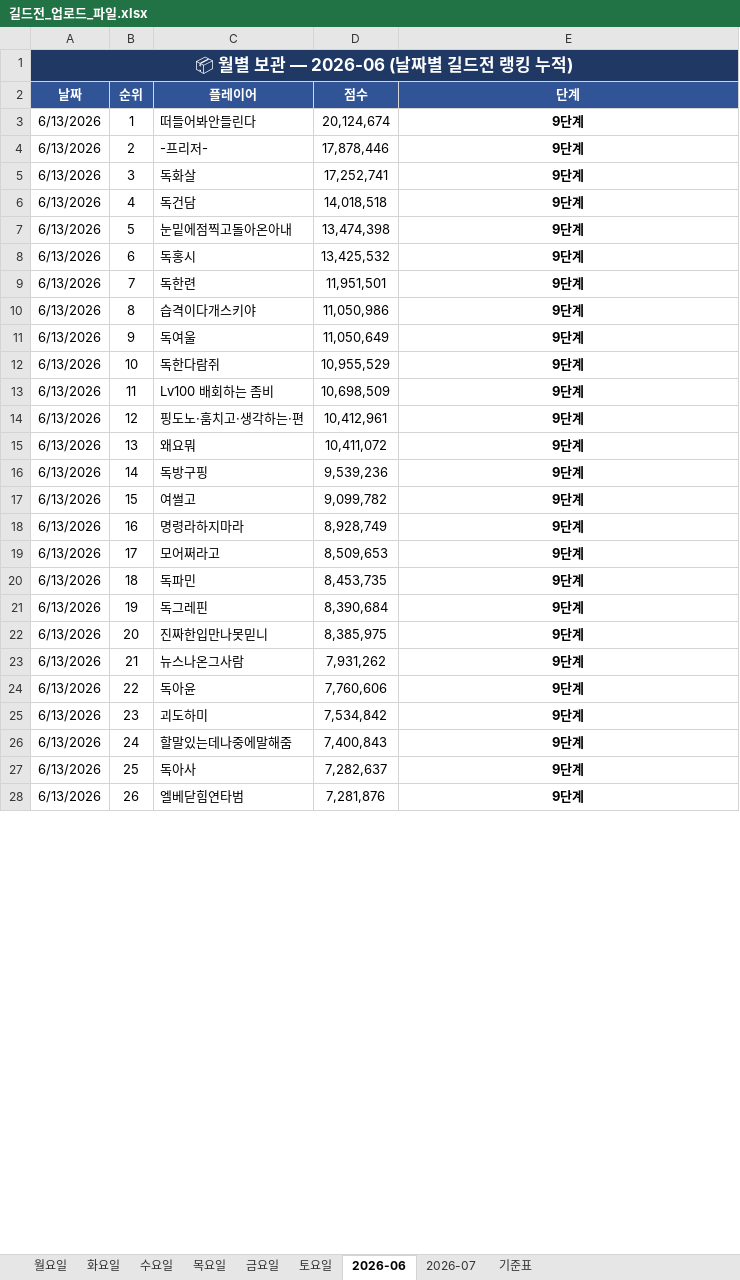
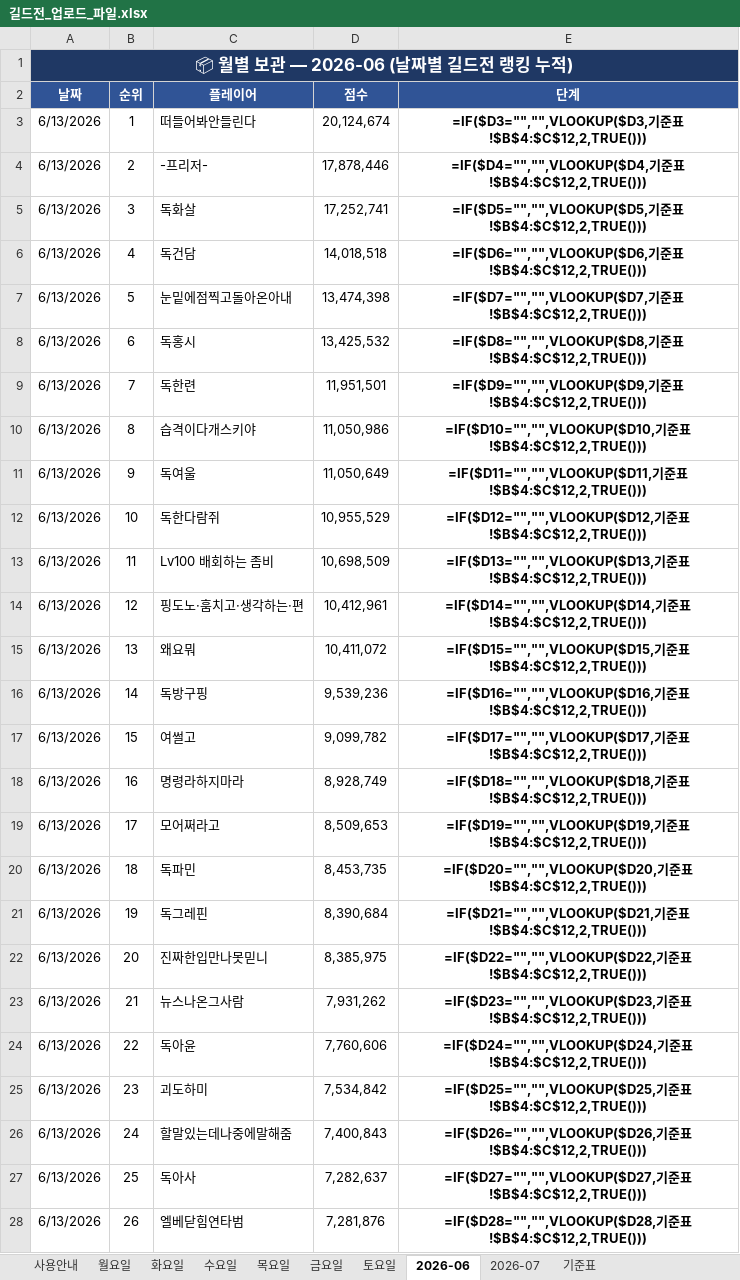
Before and after one commit to 88view/guild-war, an Excel workbook: 길드전_업로드_파일.xlsx, sheet 2026-06, drawn as a sheet; only a part is shown; values as stored, in another font and other column widths than the file's, no borders; formulas without a stored value are shown as written; the diff covers the shown part only; the diff names each change by its address in the sheet, - before the commit and + after, or states it on an @@ line.

```diff
--- a/길드전_업로드_파일.xlsx (sheet 2026-06)
+++ b/길드전_업로드_파일.xlsx (sheet 2026-06)
+sheet tab: 사용안내
-B1:E1 fill: #1F3864
+B1:E1 fill: none
-E3 (단계): 9단계
+E3 (단계): =IF($D3="","",VLOOKUP($D3,기준표!$B$4:$C$12,2,TRUE()))
-E4 (단계): 9단계
+E4 (단계): =IF($D4="","",VLOOKUP($D4,기준표!$B$4:$C$12,2,TRUE()))
-E5 (단계): 9단계
+E5 (단계): =IF($D5="","",VLOOKUP($D5,기준표!$B$4:$C$12,2,TRUE()))
-E6 (단계): 9단계
+E6 (단계): =IF($D6="","",VLOOKUP($D6,기준표!$B$4:$C$12,2,TRUE()))
-E7 (단계): 9단계
+E7 (단계): =IF($D7="","",VLOOKUP($D7,기준표!$B$4:$C$12,2,TRUE()))
-E8 (단계): 9단계
+E8 (단계): =IF($D8="","",VLOOKUP($D8,기준표!$B$4:$C$12,2,TRUE()))
-E9 (단계): 9단계
+E9 (단계): =IF($D9="","",VLOOKUP($D9,기준표!$B$4:$C$12,2,TRUE()))
-E10 (단계): 9단계
+E10 (단계): =IF($D10="","",VLOOKUP($D10,기준표!$B$4:$C$12,2,TRUE()))
-E11 (단계): 9단계
+E11 (단계): =IF($D11="","",VLOOKUP($D11,기준표!$B$4:$C$12,2,TRUE()))
-E12 (단계): 9단계
+E12 (단계): =IF($D12="","",VLOOKUP($D12,기준표!$B$4:$C$12,2,TRUE()))
-E13 (단계): 9단계
+E13 (단계): =IF($D13="","",VLOOKUP($D13,기준표!$B$4:$C$12,2,TRUE()))
-E14 (단계): 9단계
+E14 (단계): =IF($D14="","",VLOOKUP($D14,기준표!$B$4:$C$12,2,TRUE()))
-E15 (단계): 9단계
+E15 (단계): =IF($D15="","",VLOOKUP($D15,기준표!$B$4:$C$12,2,TRUE()))
-E16 (단계): 9단계
+E16 (단계): =IF($D16="","",VLOOKUP($D16,기준표!$B$4:$C$12,2,TRUE()))
-E17 (단계): 9단계
+E17 (단계): =IF($D17="","",VLOOKUP($D17,기준표!$B$4:$C$12,2,TRUE()))
-E18 (단계): 9단계
+E18 (단계): =IF($D18="","",VLOOKUP($D18,기준표!$B$4:$C$12,2,TRUE()))
-E19 (단계): 9단계
+E19 (단계): =IF($D19="","",VLOOKUP($D19,기준표!$B$4:$C$12,2,TRUE()))
-E20 (단계): 9단계
+E20 (단계): =IF($D20="","",VLOOKUP($D20,기준표!$B$4:$C$12,2,TRUE()))
-E21 (단계): 9단계
+E21 (단계): =IF($D21="","",VLOOKUP($D21,기준표!$B$4:$C$12,2,TRUE()))
-E22 (단계): 9단계
+E22 (단계): =IF($D22="","",VLOOKUP($D22,기준표!$B$4:$C$12,2,TRUE()))
-E23 (단계): 9단계
+E23 (단계): =IF($D23="","",VLOOKUP($D23,기준표!$B$4:$C$12,2,TRUE()))
-E24 (단계): 9단계
+E24 (단계): =IF($D24="","",VLOOKUP($D24,기준표!$B$4:$C$12,2,TRUE()))
-E25 (단계): 9단계
+E25 (단계): =IF($D25="","",VLOOKUP($D25,기준표!$B$4:$C$12,2,TRUE()))
-E26 (단계): 9단계
+E26 (단계): =IF($D26="","",VLOOKUP($D26,기준표!$B$4:$C$12,2,TRUE()))
-E27 (단계): 9단계
+E27 (단계): =IF($D27="","",VLOOKUP($D27,기준표!$B$4:$C$12,2,TRUE()))
-E28 (단계): 9단계
+E28 (단계): =IF($D28="","",VLOOKUP($D28,기준표!$B$4:$C$12,2,TRUE()))
```
Also changed, not shown: 172 edited cells elsewhere in this sheet, sheet 목요일, sheet 금요일, sheet 월요일, sheet 화요일, sheet 토요일, sheet 수요일, 2 more sheets.
